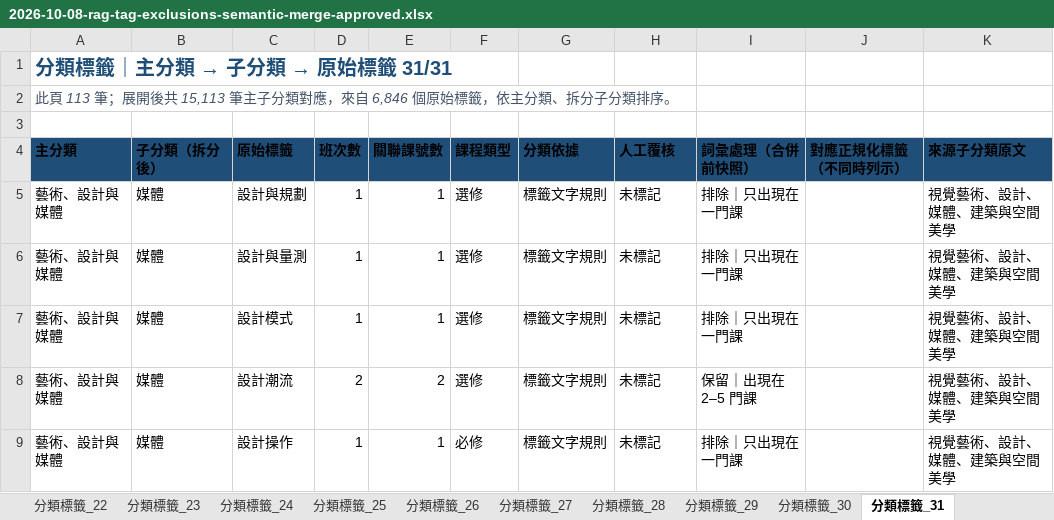
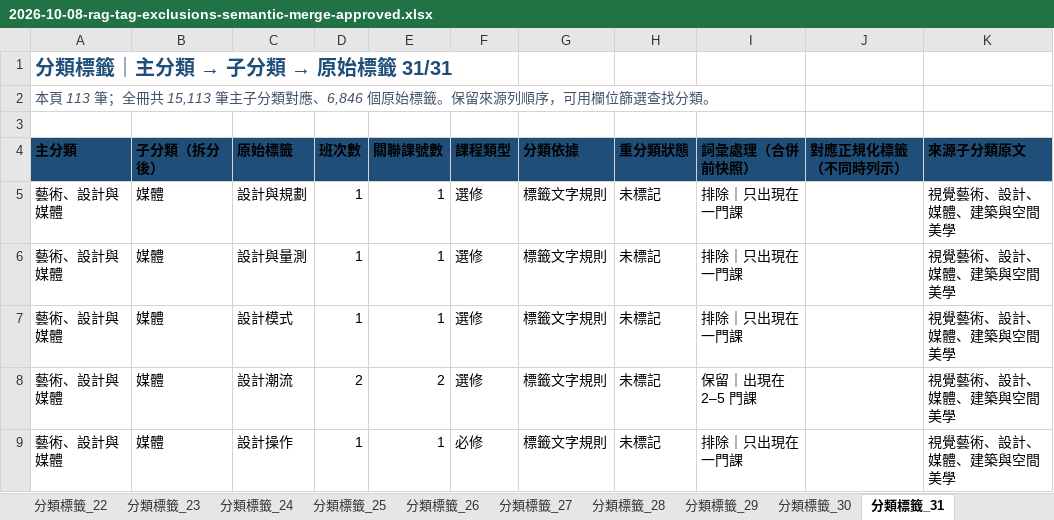
Before and after one commit to ert770/course-schedule-planner, an Excel workbook: docs/CHANGE_REPORTS/2026-10-08-rag-tag-exclusions-semantic-merge-approved.xlsx, sheet 分類標籤_31, drawn as a sheet; only a part is shown; values as stored, in another font and other column widths than the file's, no borders; table styles not drawn; the diff names each change by its address in the sheet, - before the commit and + after, or states it on an @@ line.

Commit message:
feat: 重新分類待確認的 rag_tag 標籤
- 將 1,473 個原始標籤重新歸入明確的主分類與子分類。
- 保留 6,769 個 canonical ID 與既有標籤資格快照。
- 更新核准活頁簿、匯入工具、目錄測試與變更報告。
- 完成 1,454 項測試、lint、build 與探索頁瀏覽器驗收。

```diff
--- a/docs/CHANGE_REPORTS/2026-10-08-rag-tag-exclusions-semantic-merge-approved.xlsx (sheet 分類標籤_31)
+++ b/docs/CHANGE_REPORTS/2026-10-08-rag-tag-exclusions-semantic-merge-approved.xlsx (sheet 分類標籤_31)
-A2 (主分類): 此頁 113 筆；展開後共 15,113 筆主子分類對應，來自 6,846 個原始標籤，依主分類、拆分子分類排序。
+A2 (主分類): 本頁 113 筆；全冊共 15,113 筆主子分類對應、6,846 個原始標籤。保留來源列順序，可用欄位篩選查找分類。
-H4: 人工覆核
+H4: 重分類狀態
```
Also changed, not shown: sheet 分類標籤_09, sheet 分類標籤_08, sheet 分類標籤_07, sheet 分類標籤_10, sheet 子分類索引, sheet 分類摘要, 28 more sheets, 5 other files.
